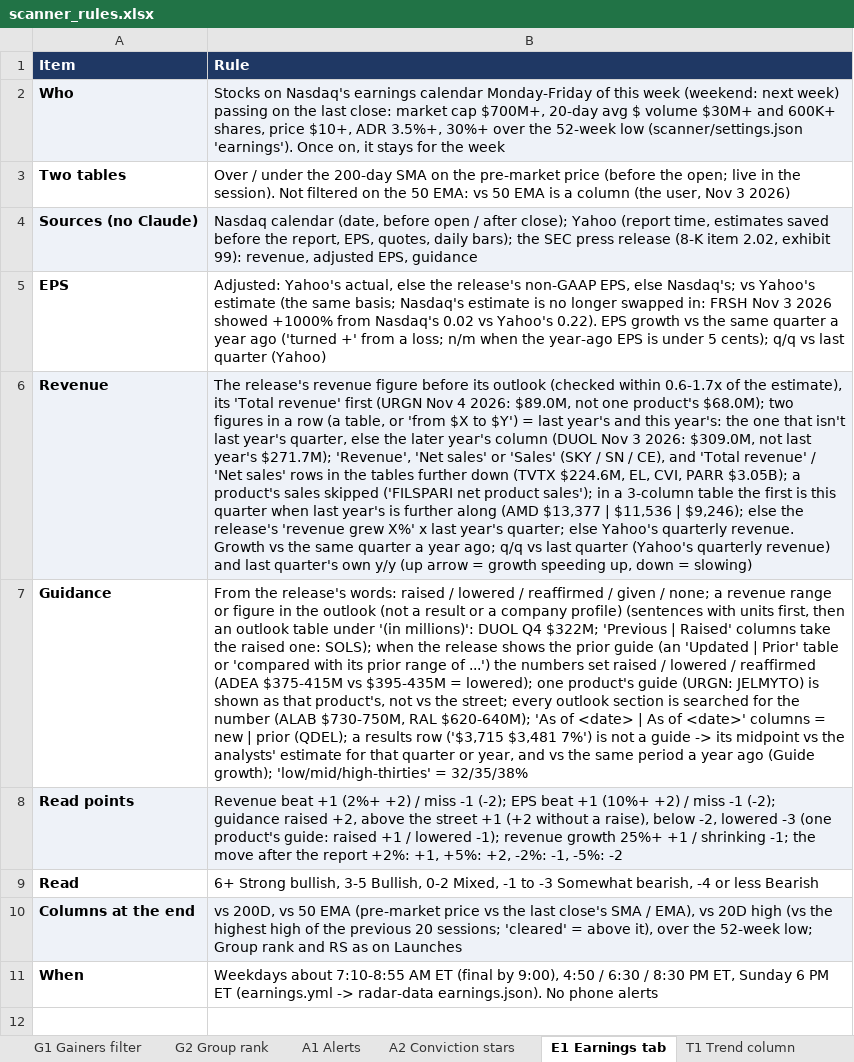
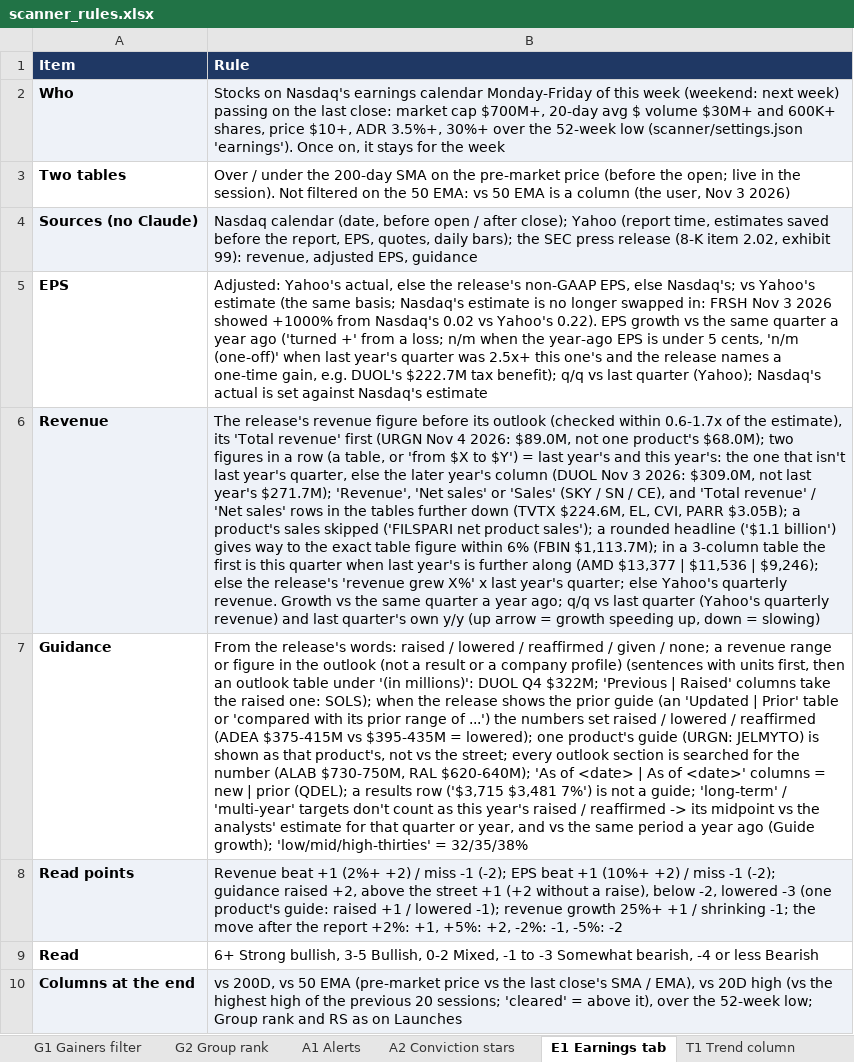
Before and after one commit to goattrader40-lgtm/radar-close-snapshots, an Excel workbook: rules/scanner_rules.xlsx, sheet E1 Earnings tab, drawn as a sheet; only a part is shown; the shorter side is filled out with more unchanged rows; values as stored, in another font and other column widths than the file's, no borders; the diff names each change by its address in the sheet, - before the commit and + after, or states it on an @@ line.

```diff
--- a/rules/scanner_rules.xlsx (sheet E1 Earnings tab)
+++ b/rules/scanner_rules.xlsx (sheet E1 Earnings tab)
-B5 (Rule): …under 5 cents); q/q vs last quarter (Yahoo)
+B5 (Rule): …under 5 cents, 'n/m (one-off)' when last year's quarter was 2.5x+ this one's and the release names a one-time gain, e.g. DUOL's $222.7M tax benefit); q/q vs last quarter (Yahoo); Nasdaq's actual is set against Nasdaq's estimate
-B6 (Rule): …product sales'); in a…
+B6 (Rule): …product sales'); a rounded headline ('$1.1 billion') gives way to the exact table figure within 6% (FBIN $1,113.7M); in a…
-B7 (Rule): …not a guide -> its…
+B7 (Rule): …not a guide; 'long-term' / 'multi-year' targets don't count as this year's raised / reaffirmed -> its…
```
Also changed, not shown: 4 other files.
